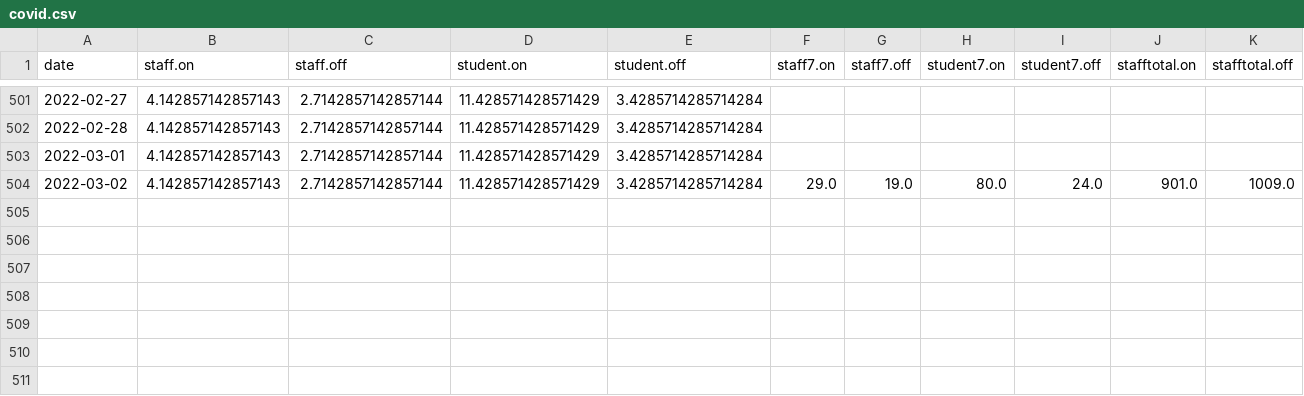
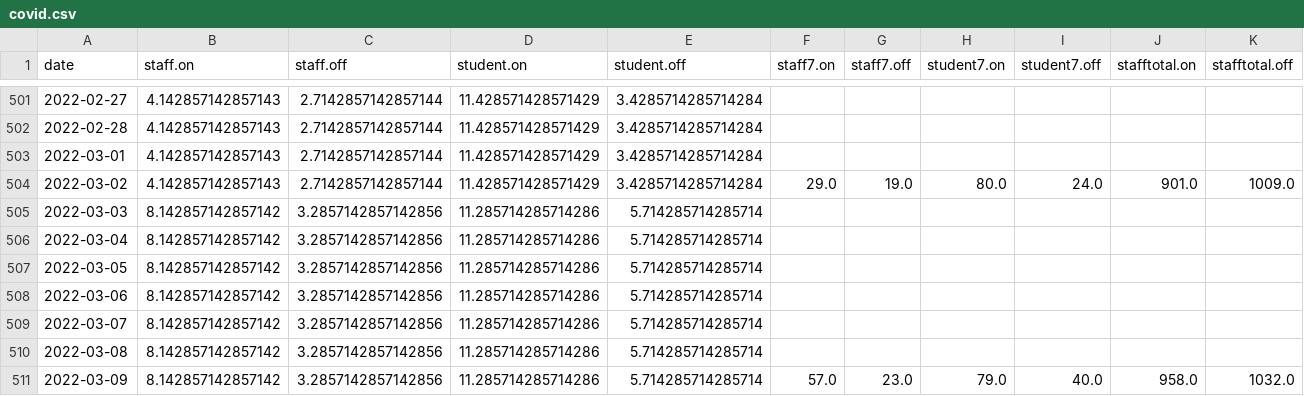
Before and after one commit to sjmurdoch/uclcovid, a CSV file: data/covid.csv, drawn as a sheet; only a part is shown, gaps mark what is left out; rows hold the shown columns only; the diff names each change by its address in the sheet, - before the commit and + after, or states it on an @@ line.

```diff
--- a/data/covid.csv
+++ b/data/covid.csv
+row 505: 2022-03-03 | 8.142857142857142 | 3.2857142857142856 | 11.285714285714286 | 5.714285714285714
+row 506: 2022-03-04 | 8.142857142857142 | 3.2857142857142856 | 11.285714285714286 | 5.714285714285714
+row 507: 2022-03-05 | 8.142857142857142 | 3.2857142857142856 | 11.285714285714286 | 5.714285714285714
+row 508: 2022-03-06 | 8.142857142857142 | 3.2857142857142856 | 11.285714285714286 | 5.714285714285714
+row 509: 2022-03-07 | 8.142857142857142 | 3.2857142857142856 | 11.285714285714286 | 5.714285714285714
+row 510: 2022-03-08 | 8.142857142857142 | 3.2857142857142856 | 11.285714285714286 | 5.714285714285714
+row 511: 2022-03-09 | 8.142857142857142 | 3.2857142857142856 | 11.285714285714286 | 5.714285714285714 | 57.0 | 23.0 | 79.0 | 40.0 | 958.0 | 1032.0
```
Also changed, not shown: data/covid_raw.csv, 4 other files.
